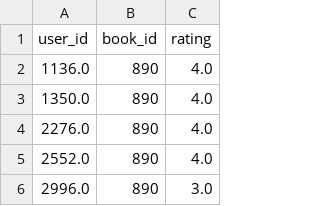
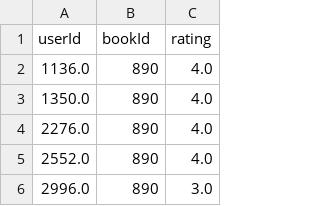
Before and after one commit to mariahj990/final_project_database, a CSV file: final_project_database/datasource_csvs/ratings.csv, drawn as a sheet; only a part is shown.

Commit message:
standardizing column names for Id columns (camelcase)

```diff
--- a/final_project_database/datasource_csvs/ratings.csv
+++ b/final_project_database/datasource_csvs/ratings.csv
@@ -1,2 +1,2 @@
-user_id,book_id,rating
+userId,bookId,rating
 1136.0,890,4.0
```
Also changed, not shown: final_project_database/datasource_csvs/books.csv, final_project_database/datasource_csvs/users.csv.
